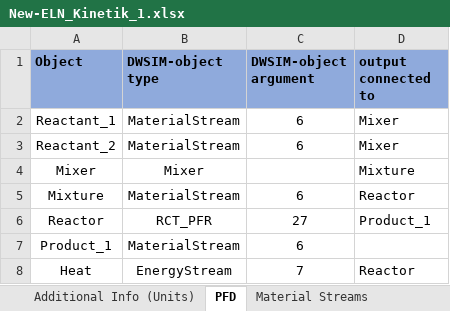
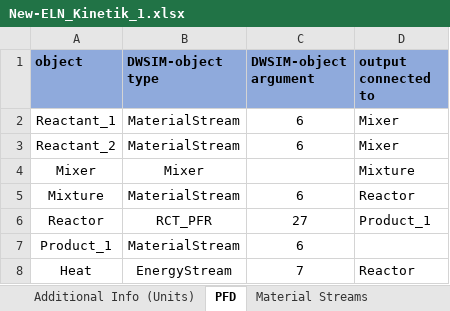
Before and after one commit to TUDoAD/DWSIM-EnzymeML-KG, an Excel workbook: ELNs/New-ELN_Kinetik_1.xlsx, sheet PFD, drawn as a sheet; values as stored, in another font and other column widths than the file's, no borders; the diff names each change by its address in the sheet, - before the commit and + after, or states it on an @@ line.

Commit message:
Update New-ELN_Kinetik_1.xlsx

```diff
--- a/ELNs/New-ELN_Kinetik_1.xlsx (sheet PFD)
+++ b/ELNs/New-ELN_Kinetik_1.xlsx (sheet PFD)
-A1: Object
+A1: object
```
